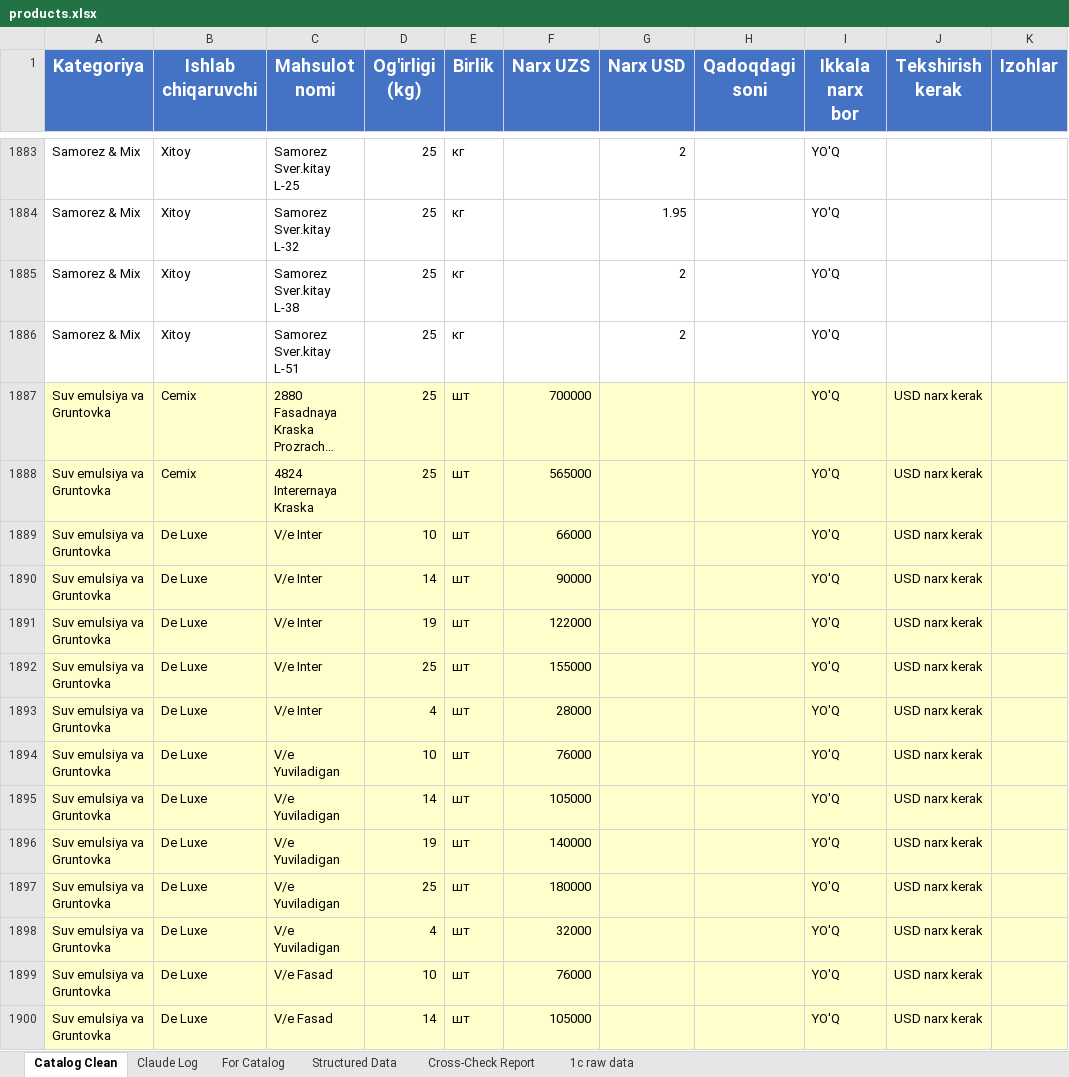
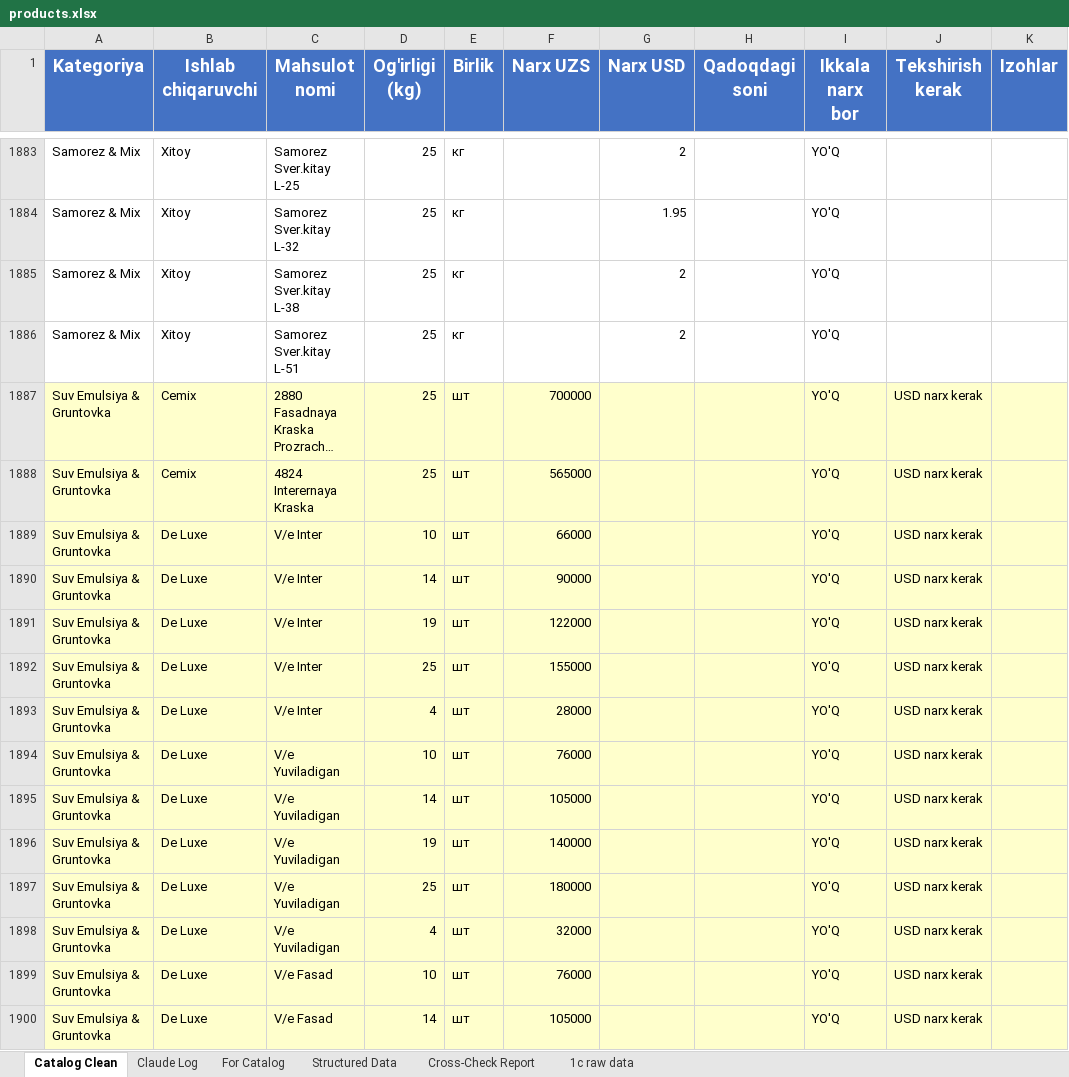
Before and after one commit to Essarasm/telegram-catalog, an Excel workbook: data/products.xlsx, sheet Catalog Clean, drawn as a sheet; only a part is shown, gaps mark what is left out; long unchanged cells end in …; values as stored, in another font and other column widths than the file's, no borders; the diff covers the shown part only; the diff names each change by its address in the sheet, - before the commit and + after, or states it on an @@ line.

```diff
--- a/data/products.xlsx (sheet Catalog Clean)
+++ b/data/products.xlsx (sheet Catalog Clean)
-A1887:A1900 (Kategoriya): Suv emulsiya va Gruntovka
+A1887:A1900 (Kategoriya): Suv Emulsiya & Gruntovka
```
Also changed, not shown: 915 edited cells elsewhere in this sheet, Rassvet_Master.xlsx.
